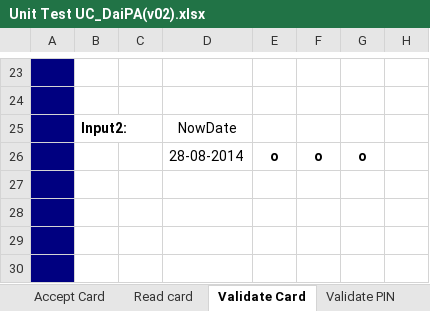
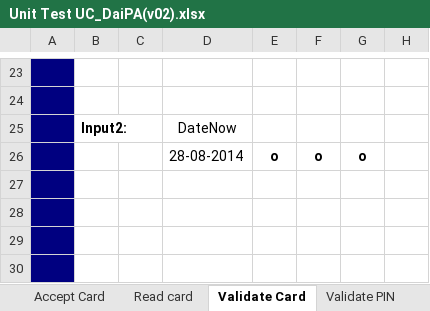
Before and after one commit to ducnt93/mock1-g4-dhcn1, an Excel workbook: Wip/UnitTest/DaiPA/Unit Test UC_DaiPA(v02).xlsx, sheet Validate Card, drawn as a sheet; only a part is shown, gaps mark what is left out; values as stored, in another font and other column widths than the file's, no borders; the diff names each change by its address in the sheet, - before the commit and + after, or states it on an @@ line.

```diff
--- a/Wip/UnitTest/DaiPA/Unit Test UC_DaiPA(v02).xlsx (sheet Validate Card)
+++ b/Wip/UnitTest/DaiPA/Unit Test UC_DaiPA(v02).xlsx (sheet Validate Card)
-D25: NowDate
+D25: DateNow
```
Also changed, not shown: sheet Accept Card, sheet Validate PIN, sheet Test Report, sheet Read card, charts or pictures.
